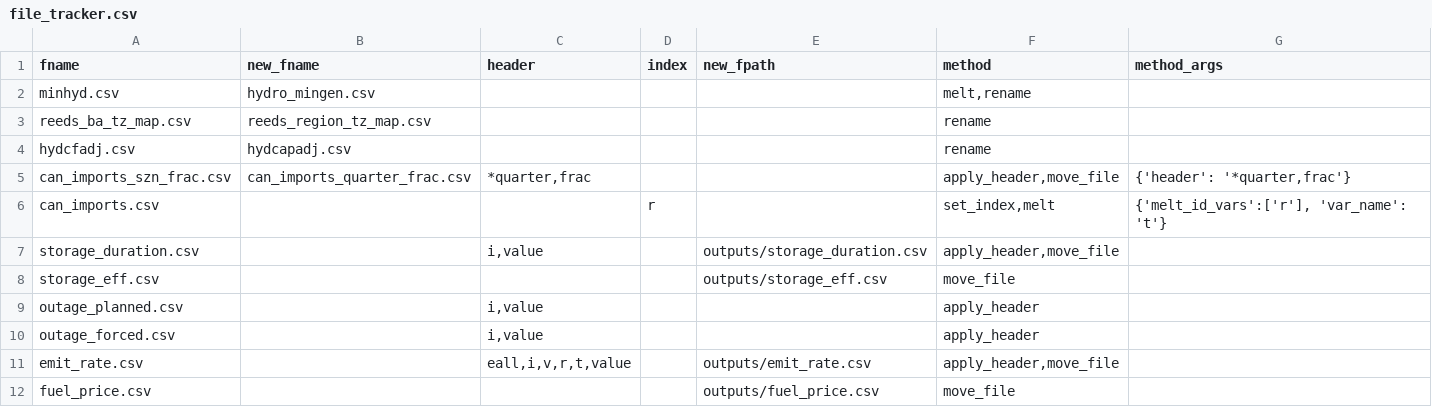
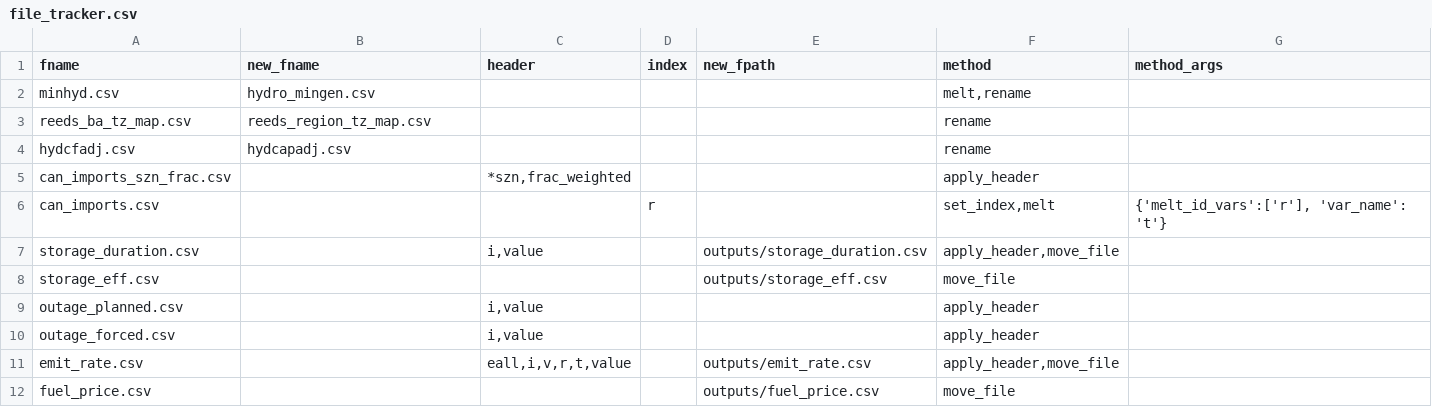
Before and after one commit to NREL/R2X, a CSV file: src/r2x/upgrader/file_tracker.csv, drawn as a sheet; only a part is shown.

Commit message:
fix: Reverting file name to use the seasons instead of quarters (#155)

```diff
--- a/src/r2x/upgrader/file_tracker.csv
+++ b/src/r2x/upgrader/file_tracker.csv
@@ -4,3 +4,3 @@ reeds_ba_tz_map.csv,reeds_region_tz_map.csv,,,,rename,
 hydcfadj.csv,hydcapadj.csv,,,,rename,
-can_imports_szn_frac.csv,can_imports_quarter_frac.csv,"*quarter,frac",,,"apply_header,move_file","{'header': '*quarter,frac'}"
+can_imports_szn_frac.csv,,"*szn,frac_weighted",,,apply_header,
 can_imports.csv,,,r,,"set_index,melt","{'melt_id_vars':['r'], 'var_name': 't'}"
```
Also changed, not shown: 1 other file.
